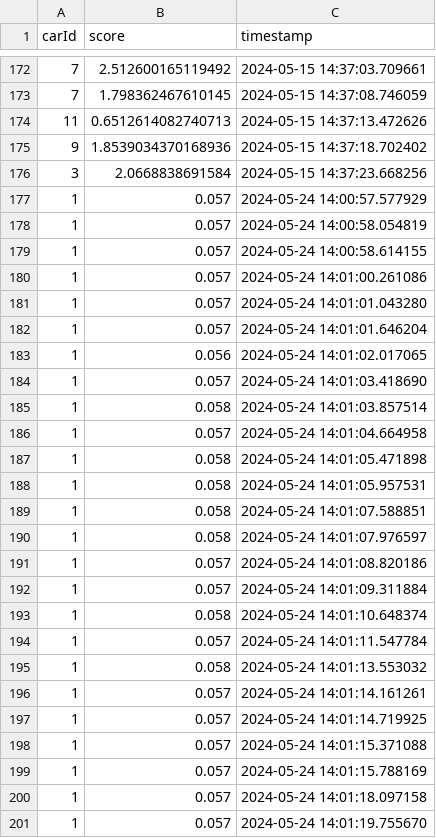
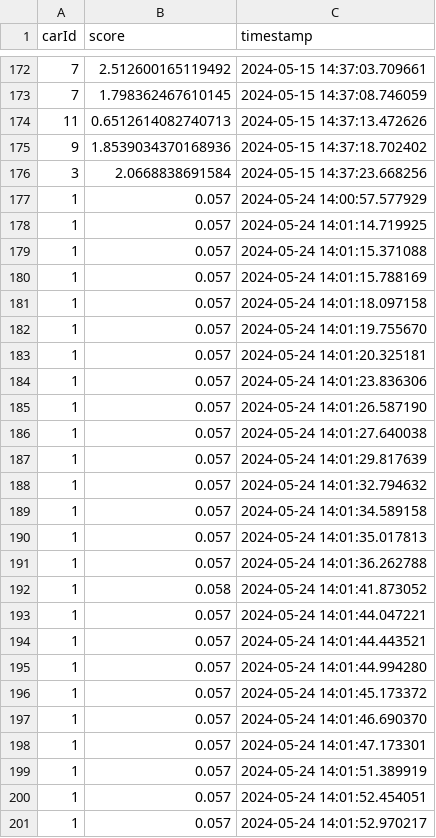
Before and after one commit to VeldigSinnaMann/Smart-City, a CSV file: Node-red/TarioSky1/logg.csv, drawn as a sheet; only a part is shown, gaps mark what is left out; the shorter side is filled out with more unchanged rows; removed rows and columns are numbered as before the commit, all else as after; the diff covers the shown part only; the diff names each change by its address in the sheet, - before the commit and + after, or states it on an @@ line.

Commit message:
insertLogg.py fix

```diff
--- a/Node-red/TarioSky1/logg.csv
+++ b/Node-red/TarioSky1/logg.csv
-row 178: 1 | 0.057 | 2024-05-24 14:00:58.054819
-row 179: 1 | 0.057 | 2024-05-24 14:00:58.614155
-row 180: 1 | 0.057 | 2024-05-24 14:01:00.261086
-row 181: 1 | 0.057 | 2024-05-24 14:01:01.043280
-row 182: 1 | 0.057 | 2024-05-24 14:01:01.646204
-row 183: 1 | 0.056 | 2024-05-24 14:01:02.017065
-row 184: 1 | 0.057 | 2024-05-24 14:01:03.418690
-row 185: 1 | 0.058 | 2024-05-24 14:01:03.857514
-row 186: 1 | 0.057 | 2024-05-24 14:01:04.664958
-row 187: 1 | 0.058 | 2024-05-24 14:01:05.471898
-row 188: 1 | 0.058 | 2024-05-24 14:01:05.957531
-row 189: 1 | 0.058 | 2024-05-24 14:01:07.588851
-row 190: 1 | 0.058 | 2024-05-24 14:01:07.976597
-row 191: 1 | 0.057 | 2024-05-24 14:01:08.820186
-row 192: 1 | 0.057 | 2024-05-24 14:01:09.311884
-row 193: 1 | 0.058 | 2024-05-24 14:01:10.648374
-row 194: 1 | 0.057 | 2024-05-24 14:01:11.547784
-row 195: 1 | 0.058 | 2024-05-24 14:01:13.553032
-row 196: 1 | 0.057 | 2024-05-24 14:01:14.161261
```
Also changed, not shown: 9 added rows and 1 edited cell elsewhere in this file, Node-red/TarioSky1/bankDetail.csv, 1 other file.
